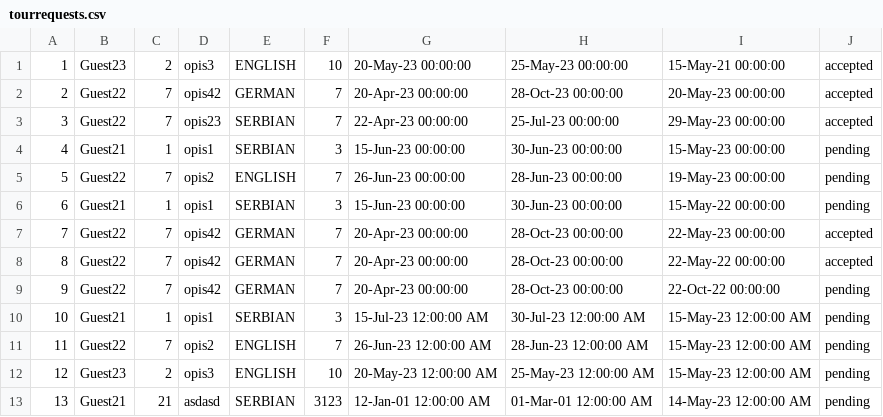
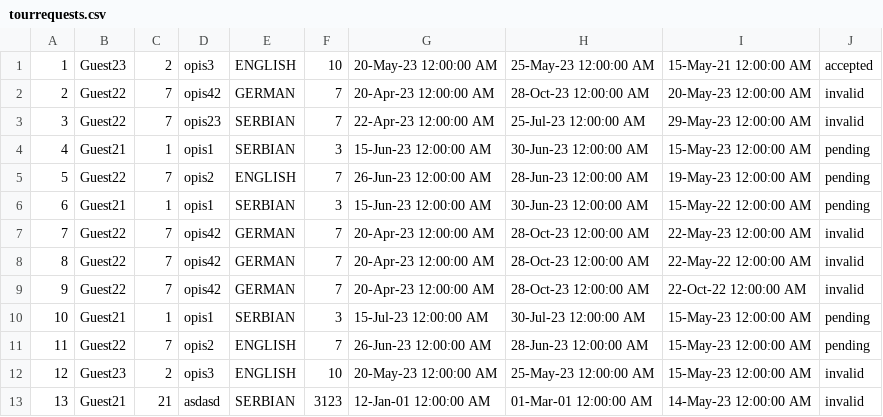
Before and after one commit to sirarmilos/sims_turizam, a CSV file: InitialProject/InitialProject/Resources/Data/tourrequests.csv, drawn as a sheet.

```diff
--- a/InitialProject/InitialProject/Resources/Data/tourrequests.csv
+++ b/InitialProject/InitialProject/Resources/Data/tourrequests.csv
@@ -1,13 +1,13 @@
-1|Guest23|2|opis3|ENGLISH|10|20-May-23 00:00:00|25-May-23 00:00:00|15-May-21 00:00:00|accepted
-2|Guest22|7|opis42|GERMAN|7|20-Apr-23 00:00:00|28-Oct-23 00:00:00|20-May-23 00:00:00|accepted
-3|Guest22|7|opis23|SERBIAN|7|22-Apr-23 00:00:00|25-Jul-23 00:00:00|29-May-23 00:00:00|accepted
-4|Guest21|1|opis1|SERBIAN|3|15-Jun-23 00:00:00|30-Jun-23 00:00:00|15-May-23 00:00:00|pending
-5|Guest22|7|opis2|ENGLISH|7|26-Jun-23 00:00:00|28-Jun-23 00:00:00|19-May-23 00:00:00|pending
-6|Guest21|1|opis1|SERBIAN|3|15-Jun-23 00:00:00|30-Jun-23 00:00:00|15-May-22 00:00:00|pending
-7|Guest22|7|opis42|GERMAN|7|20-Apr-23 00:00:00|28-Oct-23 00:00:00|22-May-23 00:00:00|accepted
-8|Guest22|7|opis42|GERMAN|7|20-Apr-23 00:00:00|28-Oct-23 00:00:00|22-May-22 00:00:00|accepted
-9|Guest22|7|opis42|GERMAN|7|20-Apr-23 00:00:00|28-Oct-23 00:00:00|22-Oct-22 00:00:00|pending
+1|Guest23|2|opis3|ENGLISH|10|20-May-23 12:00:00 AM|25-May-23 12:00:00 AM|15-May-21 12:00:00 AM|accepted
+2|Guest22|7|opis42|GERMAN|7|20-Apr-23 12:00:00 AM|28-Oct-23 12:00:00 AM|20-May-23 12:00:00 AM|invalid
+3|Guest22|7|opis23|SERBIAN|7|22-Apr-23 12:00:00 AM|25-Jul-23 12:00:00 AM|29-May-23 12:00:00 AM|invalid
+4|Guest21|1|opis1|SERBIAN|3|15-Jun-23 12:00:00 AM|30-Jun-23 12:00:00 AM|15-May-23 12:00:00 AM|pending
+5|Guest22|7|opis2|ENGLISH|7|26-Jun-23 12:00:00 AM|28-Jun-23 12:00:00 AM|19-May-23 12:00:00 AM|pending
+6|Guest21|1|opis1|SERBIAN|3|15-Jun-23 12:00:00 AM|30-Jun-23 12:00:00 AM|15-May-22 12:00:00 AM|pending
+7|Guest22|7|opis42|GERMAN|7|20-Apr-23 12:00:00 AM|28-Oct-23 12:00:00 AM|22-May-23 12:00:00 AM|invalid
+8|Guest22|7|opis42|GERMAN|7|20-Apr-23 12:00:00 AM|28-Oct-23 12:00:00 AM|22-May-22 12:00:00 AM|invalid
+9|Guest22|7|opis42|GERMAN|7|20-Apr-23 12:00:00 AM|28-Oct-23 12:00:00 AM|22-Oct-22 12:00:00 AM|invalid
 10|Guest21|1|opis1|SERBIAN|3|15-Jul-23 12:00:00 AM|30-Jul-23 12:00:00 AM|15-May-23 12:00:00 AM|pending
 11|Guest22|7|opis2|ENGLISH|7|26-Jun-23 12:00:00 AM|28-Jun-23 12:00:00 AM|15-May-23 12:00:00 AM|pending
-12|Guest23|2|opis3|ENGLISH|10|20-May-23 12:00:00 AM|25-May-23 12:00:00 AM|15-May-23 12:00:00 AM|pending
-13|Guest21|21|asdasd|SERBIAN|3123|12-Jan-01 12:00:00 AM|01-Mar-01 12:00:00 AM|14-May-23 12:00:00 AM|pending
+12|Guest23|2|opis3|ENGLISH|10|20-May-23 12:00:00 AM|25-May-23 12:00:00 AM|15-May-23 12:00:00 AM|invalid
+13|Guest21|21|asdasd|SERBIAN|3123|12-Jan-01 12:00:00 AM|01-Mar-01 12:00:00 AM|14-May-23 12:00:00 AM|invalid
```
Also changed, not shown: InitialProject/InitialProject/Resources/Data/accommodations.csv, InitialProject/InitialProject/Resources/Data/tournotifications.csv, 4 other files.
